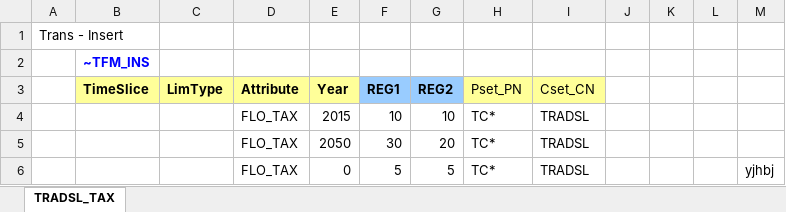
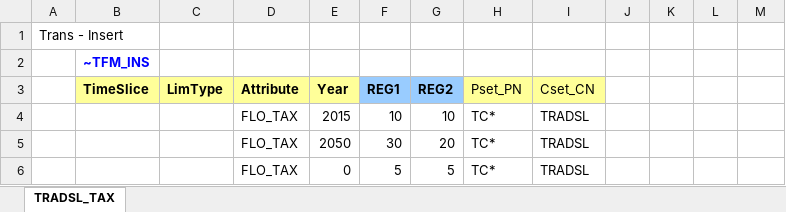
Before and after one commit to kanors-emr/Demo_S012_Vonline, an Excel workbook: SuppXLS/Scen_NSV_TRADSL_TAX.xlsx, sheet TRADSL_TAX, drawn as a sheet; values as stored, in another font and other column widths than the file's, no borders; charts and pictures not drawn; the diff names each change by its address in the sheet, - before the commit and + after, or states it on an @@ line.

Commit message:
test commit for token testing

```diff
--- a/SuppXLS/Scen_NSV_TRADSL_TAX.xlsx (sheet TRADSL_TAX)
+++ b/SuppXLS/Scen_NSV_TRADSL_TAX.xlsx (sheet TRADSL_TAX)
-M6: yjhbj
+M6: (empty)
```
